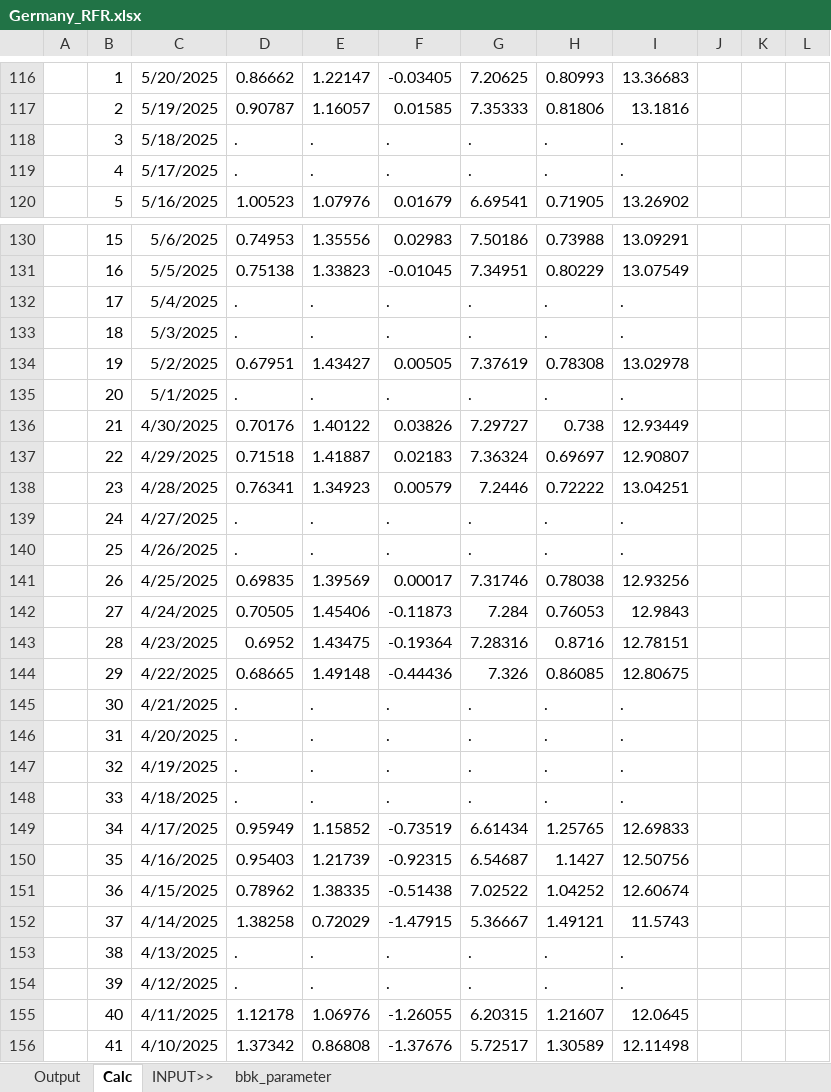
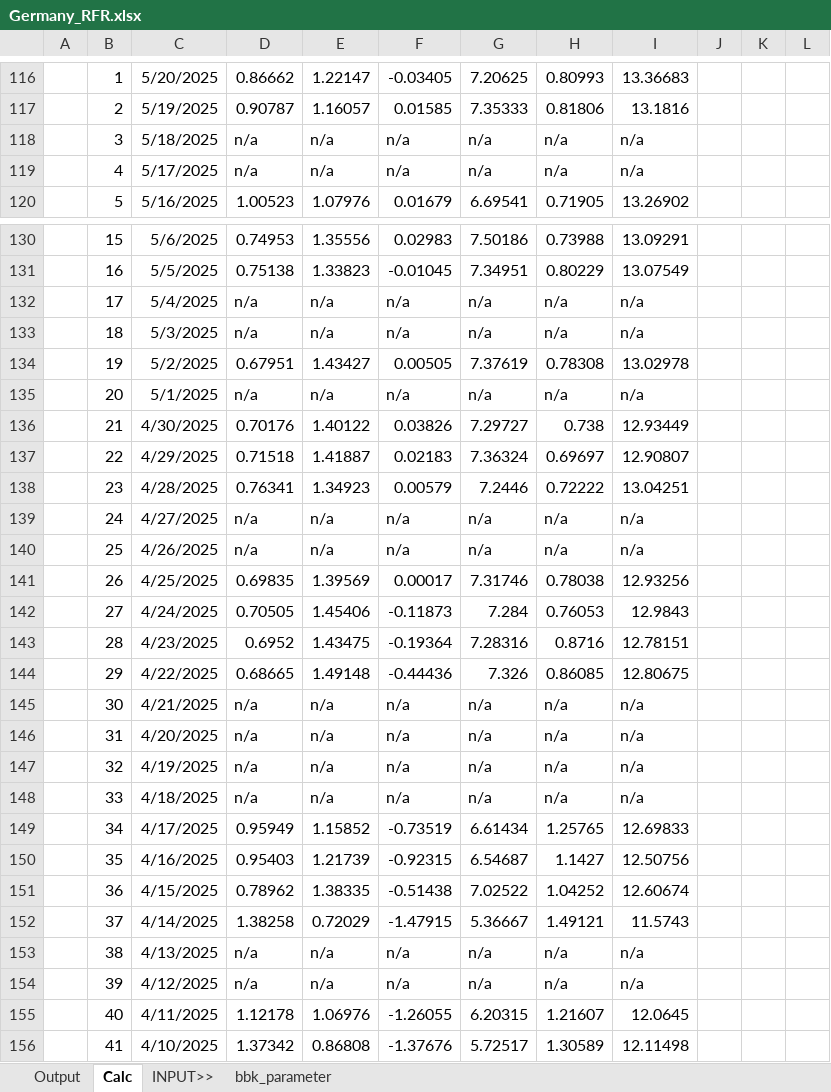
Before and after one commit to saltKonstantin/Germany_RFR, an Excel workbook: Germany_RFR.xlsx, sheet Calc, drawn as a sheet; only a part is shown, gaps mark what is left out; values as stored, in another font and other column widths than the file's, no borders; charts and pictures not drawn; removed rows and columns are numbered as before the commit, all else as after; rows hold the shown columns only; the diff covers the shown part only; the diff names each change by its address in the sheet, - before the commit and + after, or states it on an @@ line.

Commit message:
RFR calc from 1998 onwards

```diff
--- a/Germany_RFR.xlsx (sheet Calc)
+++ b/Germany_RFR.xlsx (sheet Calc)
-row 118:  | 3 | 5/18/2025 | . | . | . | . | . | .
-row 119:  | 4 | 5/17/2025 | . | . | . | . | . | .
+row 118:  | 3 | 5/18/2025 | n/a | n/a | n/a | n/a | n/a | n/a
+row 119:  | 4 | 5/17/2025 | n/a | n/a | n/a | n/a | n/a | n/a
-row 132:  | 17 | 5/4/2025 | . | . | . | . | . | .
-row 133:  | 18 | 5/3/2025 | . | . | . | . | . | .
+row 132:  | 17 | 5/4/2025 | n/a | n/a | n/a | n/a | n/a | n/a
+row 133:  | 18 | 5/3/2025 | n/a | n/a | n/a | n/a | n/a | n/a
-row 135:  | 20 | 5/1/2025 | . | . | . | . | . | .
+row 135:  | 20 | 5/1/2025 | n/a | n/a | n/a | n/a | n/a | n/a
-row 139:  | 24 | 4/27/2025 | . | . | . | . | . | .
-row 140:  | 25 | 4/26/2025 | . | . | . | . | . | .
+row 139:  | 24 | 4/27/2025 | n/a | n/a | n/a | n/a | n/a | n/a
+row 140:  | 25 | 4/26/2025 | n/a | n/a | n/a | n/a | n/a | n/a
-row 145:  | 30 | 4/21/2025 | . | . | . | . | . | .
-row 146:  | 31 | 4/20/2025 | . | . | . | . | . | .
-row 147:  | 32 | 4/19/2025 | . | . | . | . | . | .
-row 148:  | 33 | 4/18/2025 | . | . | . | . | . | .
+row 145:  | 30 | 4/21/2025 | n/a | n/a | n/a | n/a | n/a | n/a
+row 146:  | 31 | 4/20/2025 | n/a | n/a | n/a | n/a | n/a | n/a
+row 147:  | 32 | 4/19/2025 | n/a | n/a | n/a | n/a | n/a | n/a
+row 148:  | 33 | 4/18/2025 | n/a | n/a | n/a | n/a | n/a | n/a
-row 153:  | 38 | 4/13/2025 | . | . | . | . | . | .
-row 154:  | 39 | 4/12/2025 | . | . | . | . | . | .
+row 153:  | 38 | 4/13/2025 | n/a | n/a | n/a | n/a | n/a | n/a
+row 154:  | 39 | 4/12/2025 | n/a | n/a | n/a | n/a | n/a | n/a
```
Also changed, not shown: 17 added rows, 17 removed rows, 8 edited cells and cell formats elsewhere in this sheet, formulas that keep their value.
